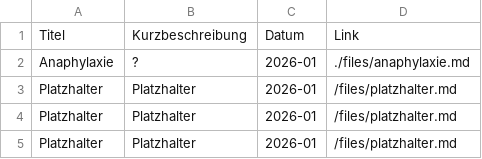
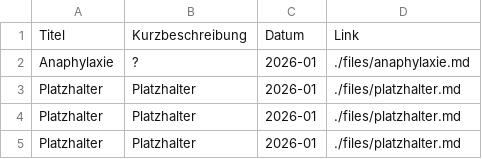
Before and after one commit to paedinotizen/fachinputs, a CSV file: docs/daten.csv, drawn as a sheet.

Commit message:
Update daten.csv

```diff
--- a/docs/daten.csv
+++ b/docs/daten.csv
@@ -2,4 +2,4 @@ Titel,Kurzbeschreibung,Datum,Link
 Anaphylaxie, ? ,2026-01,./files/anaphylaxie.md
-Platzhalter, Platzhalter ,2026-01,/files/platzhalter.md
-Platzhalter, Platzhalter ,2026-01,/files/platzhalter.md
-Platzhalter, Platzhalter ,2026-01,/files/platzhalter.md
+Platzhalter, Platzhalter ,2026-01,./files/platzhalter.md
+Platzhalter, Platzhalter ,2026-01,./files/platzhalter.md
+Platzhalter, Platzhalter ,2026-01,./files/platzhalter.md
```
